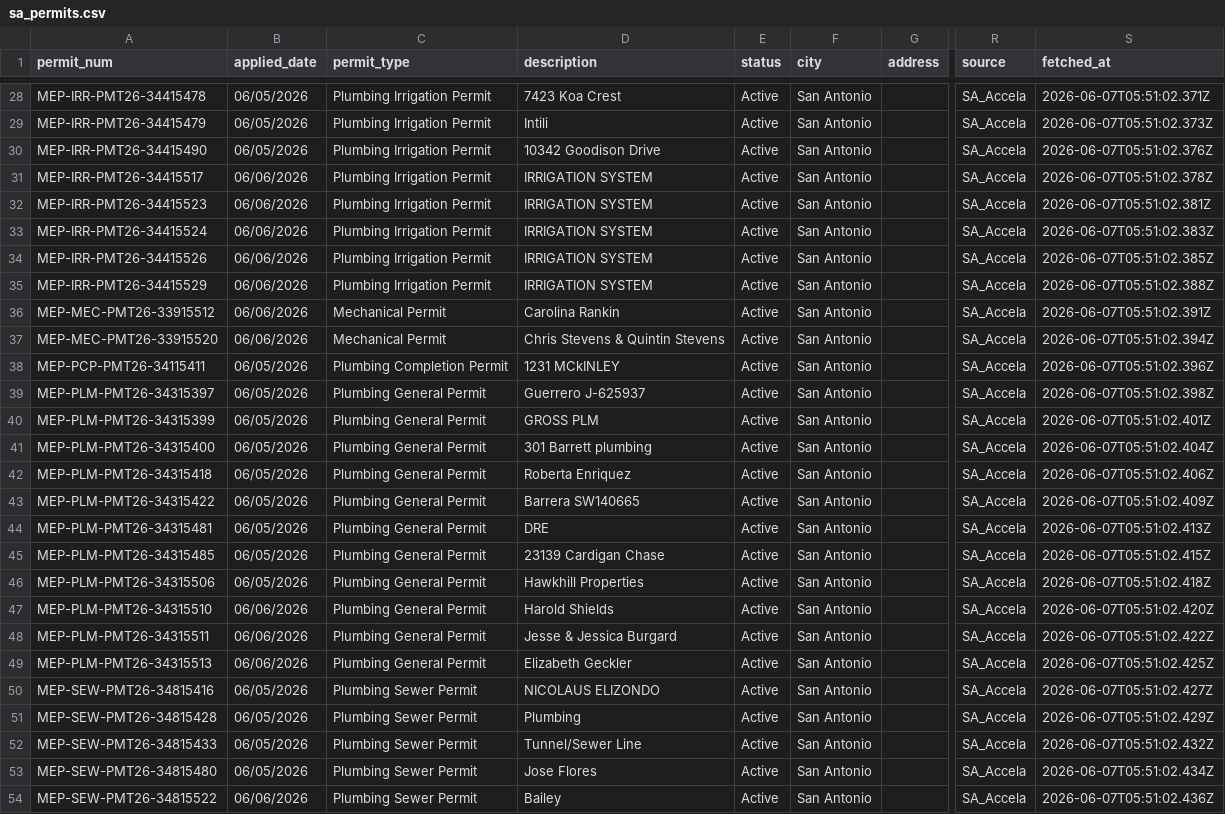
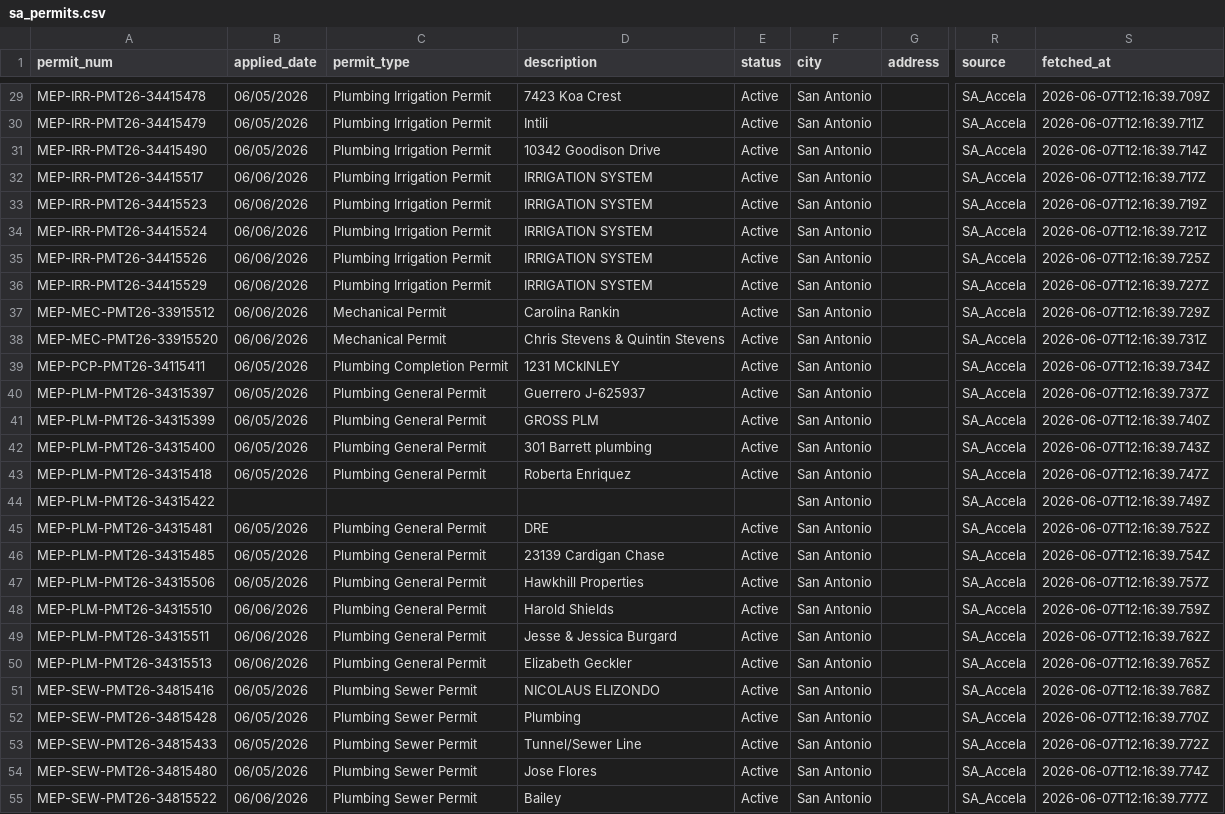
Before and after one commit to d5y2kwmpkp-byte/scrape4me, a CSV file: data/sa_permits.csv, drawn as a sheet; only a part is shown, gaps mark what is left out; addresses are those after the commit; the diff covers the shown part only; the diff names each change by its address in the sheet, - before the commit and + after, or states it on an @@ line.

```diff
--- a/data/sa_permits.csv
+++ b/data/sa_permits.csv
-S29 (fetched_at): 2026-06-07T05:51:02.371Z
+S29 (fetched_at): 2026-06-07T12:16:39.709Z
-S30 (fetched_at): 2026-06-07T05:51:02.373Z
+S30 (fetched_at): 2026-06-07T12:16:39.711Z
-S31 (fetched_at): 2026-06-07T05:51:02.376Z
+S31 (fetched_at): 2026-06-07T12:16:39.714Z
-S32 (fetched_at): 2026-06-07T05:51:02.378Z
+S32 (fetched_at): 2026-06-07T12:16:39.717Z
-S33 (fetched_at): 2026-06-07T05:51:02.381Z
+S33 (fetched_at): 2026-06-07T12:16:39.719Z
-S34 (fetched_at): 2026-06-07T05:51:02.383Z
+S34 (fetched_at): 2026-06-07T12:16:39.721Z
-S35 (fetched_at): 2026-06-07T05:51:02.385Z
+S35 (fetched_at): 2026-06-07T12:16:39.725Z
-S36 (fetched_at): 2026-06-07T05:51:02.388Z
+S36 (fetched_at): 2026-06-07T12:16:39.727Z
-S37 (fetched_at): 2026-06-07T05:51:02.391Z
+S37 (fetched_at): 2026-06-07T12:16:39.729Z
-S38 (fetched_at): 2026-06-07T05:51:02.394Z
+S38 (fetched_at): 2026-06-07T12:16:39.731Z
-S39 (fetched_at): 2026-06-07T05:51:02.396Z
+S39 (fetched_at): 2026-06-07T12:16:39.734Z
-S40 (fetched_at): 2026-06-07T05:51:02.398Z
+S40 (fetched_at): 2026-06-07T12:16:39.737Z
-S41 (fetched_at): 2026-06-07T05:51:02.401Z
+S41 (fetched_at): 2026-06-07T12:16:39.740Z
-S42 (fetched_at): 2026-06-07T05:51:02.404Z
+S42 (fetched_at): 2026-06-07T12:16:39.743Z
-S43 (fetched_at): 2026-06-07T05:51:02.406Z
+S43 (fetched_at): 2026-06-07T12:16:39.747Z
-B44 (applied_date): 06/05/2026
+B44 (applied_date): (empty)
-C44 (permit_type): Plumbing General Permit
+C44 (permit_type): (empty)
-D44 (description): Barrera SW140665
+D44 (description): (empty)
-E44 (status): Active
+E44 (status): (empty)
-S44 (fetched_at): 2026-06-07T05:51:02.409Z
+S44 (fetched_at): 2026-06-07T12:16:39.749Z
-S45 (fetched_at): 2026-06-07T05:51:02.413Z
+S45 (fetched_at): 2026-06-07T12:16:39.752Z
-S46 (fetched_at): 2026-06-07T05:51:02.415Z
+S46 (fetched_at): 2026-06-07T12:16:39.754Z
-S47 (fetched_at): 2026-06-07T05:51:02.418Z
+S47 (fetched_at): 2026-06-07T12:16:39.757Z
-S48 (fetched_at): 2026-06-07T05:51:02.420Z
+S48 (fetched_at): 2026-06-07T12:16:39.759Z
-S49 (fetched_at): 2026-06-07T05:51:02.422Z
+S49 (fetched_at): 2026-06-07T12:16:39.762Z
-S50 (fetched_at): 2026-06-07T05:51:02.425Z
+S50 (fetched_at): 2026-06-07T12:16:39.765Z
-S51 (fetched_at): 2026-06-07T05:51:02.427Z
+S51 (fetched_at): 2026-06-07T12:16:39.768Z
-S52 (fetched_at): 2026-06-07T05:51:02.429Z
+S52 (fetched_at): 2026-06-07T12:16:39.770Z
-S53 (fetched_at): 2026-06-07T05:51:02.432Z
+S53 (fetched_at): 2026-06-07T12:16:39.772Z
-S54 (fetched_at): 2026-06-07T05:51:02.434Z
+S54 (fetched_at): 2026-06-07T12:16:39.774Z
-S55 (fetched_at): 2026-06-07T05:51:02.436Z
+S55 (fetched_at): 2026-06-07T12:16:39.777Z
```
Also changed, not shown: 2 added rows and 51 edited cells elsewhere in this file, 4 other files.
